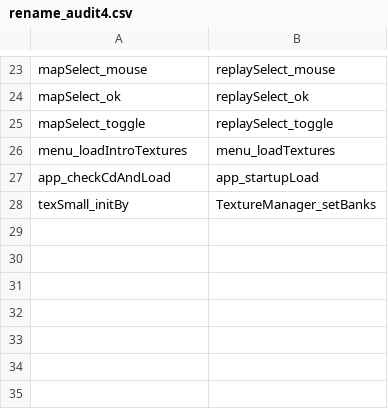
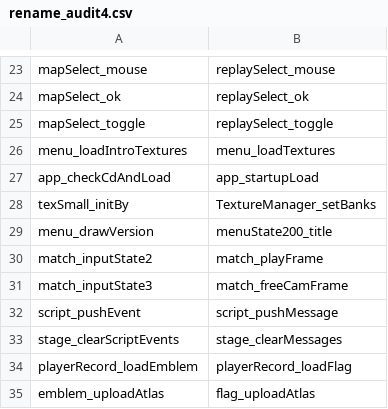
Before and after one commit to sekuza009/axis-recomp, a CSV file: tools/names/rename_audit4.csv, drawn as a sheet; only a part is shown, gaps mark what is left out; the diff names each change by its address in the sheet, - before the commit and + after, or states it on an @@ line.

```diff
--- a/tools/names/rename_audit4.csv
+++ b/tools/names/rename_audit4.csv
+row 29: menu_drawVersion | menuState200_title
+row 30: match_inputState2 | match_playFrame
+row 31: match_inputState3 | match_freeCamFrame
+row 32: script_pushEvent | script_pushMessage
+row 33: stage_clearScriptEvents | stage_clearMessages
+row 34: playerRecord_loadEmblem | playerRecord_loadFlag
+row 35: emblem_uploadAtlas | flag_uploadAtlas
```
Also changed, not shown: tools/names/globals14.csv, tools/names/globals15.csv, 34 other files.
